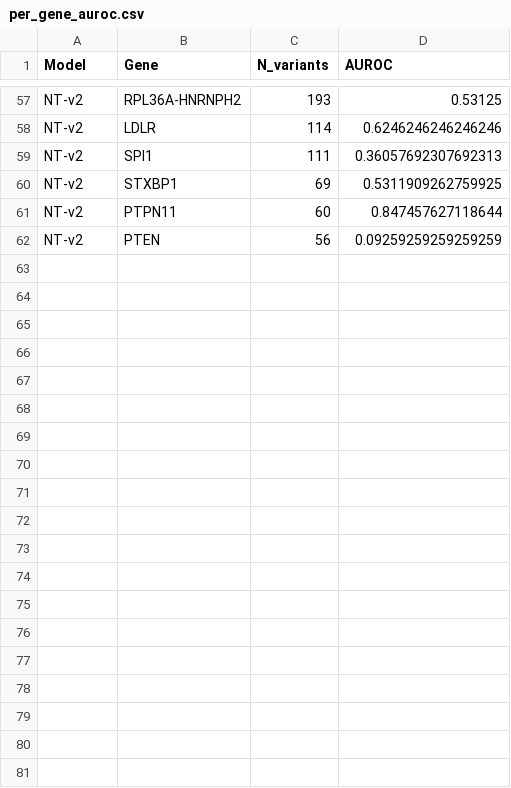
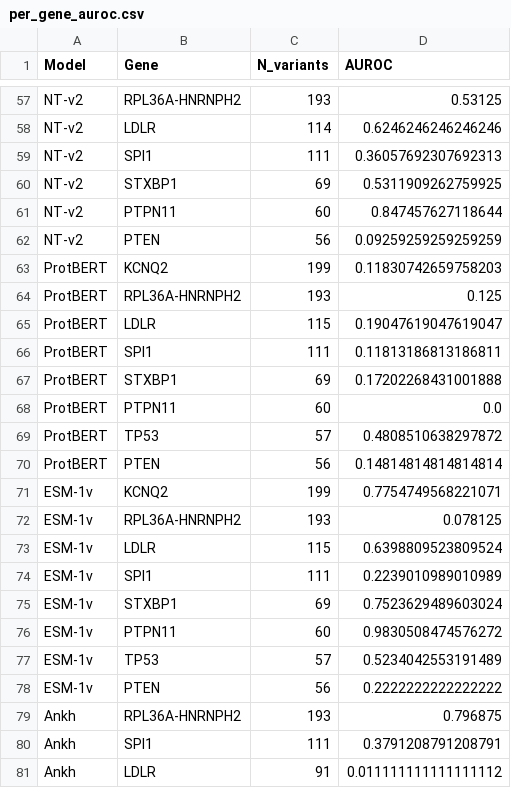
Before and after one commit to hiteshnagar2611/Bech_v2, a CSV file: figures/per_gene_auroc.csv, drawn as a sheet; only a part is shown, gaps mark what is left out; the diff covers the shown part only; the diff names each change by its address in the sheet, - before the commit and + after, or states it on an @@ line.

Commit message:
Add 5 new models (ProtBERT, ESM-1v, Ankh, DNABERT-1, Gena-LM) + update analysis
New model results:
- ProtBERT: AUROC=0.247 (inverted, 0.753 when flipped)
- ESM-1v: AUROC=0.522
- Ankh: AUROC=0.518 (6863/7991 variants, >512aa truncation)
- DNABERT-1: AUROC=0.501
- Gena-LM: AUROC=0.497

All 13 models benchmarked. Caduceus skipped (mamba_ssm compile fails).
Updated analysis.py, pipeline diagram, and all figures.

```diff
--- a/figures/per_gene_auroc.csv
+++ b/figures/per_gene_auroc.csv
+row 63: ProtBERT | KCNQ2 | 199 | 0.11830742659758203
+row 64: ProtBERT | RPL36A-HNRNPH2 | 193 | 0.125
+row 65: ProtBERT | LDLR | 115 | 0.19047619047619047
+row 66: ProtBERT | SPI1 | 111 | 0.11813186813186811
+row 67: ProtBERT | STXBP1 | 69 | 0.17202268431001888
+row 68: ProtBERT | PTPN11 | 60 | 0.0
+row 69: ProtBERT | TP53 | 57 | 0.4808510638297872
+row 70: ProtBERT | PTEN | 56 | 0.14814814814814814
+row 71: ESM-1v | KCNQ2 | 199 | 0.7754749568221071
+row 72: ESM-1v | RPL36A-HNRNPH2 | 193 | 0.078125
+row 73: ESM-1v | LDLR | 115 | 0.6398809523809524
+row 74: ESM-1v | SPI1 | 111 | 0.2239010989010989
+row 75: ESM-1v | STXBP1 | 69 | 0.7523629489603024
+row 76: ESM-1v | PTPN11 | 60 | 0.9830508474576272
+row 77: ESM-1v | TP53 | 57 | 0.5234042553191489
+row 78: ESM-1v | PTEN | 56 | 0.2222222222222222
+row 79: Ankh | RPL36A-HNRNPH2 | 193 | 0.796875
+row 80: Ankh | SPI1 | 111 | 0.3791208791208791
+row 81: Ankh | LDLR | 91 | 0.011111111111111112
```
Also changed, not shown: 17 added rows elsewhere in this file, figures/benchmark_summary.csv, figures/model_info.csv, 21 other files.
